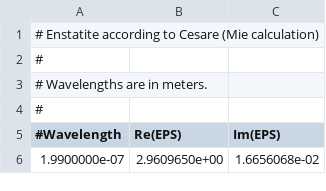
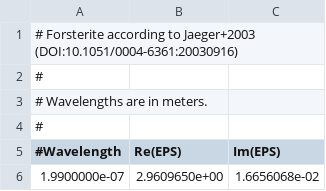
Before and after one commit to ICSC-Spoke3/NP_TMcode, a CSV file: ref_data/eps_forsterite.csv, drawn as a sheet; only a part is shown.

```diff
--- a/ref_data/eps_forsterite.csv
+++ b/ref_data/eps_forsterite.csv
@@ -1,2 +1,2 @@
-# Enstatite according to Cesare (Mie calculation)
+# Forsterite according to Jaeger+2003 (DOI:10.1051/0004-6361:20030916)
 #
```
Also changed, not shown: 10 other files.
